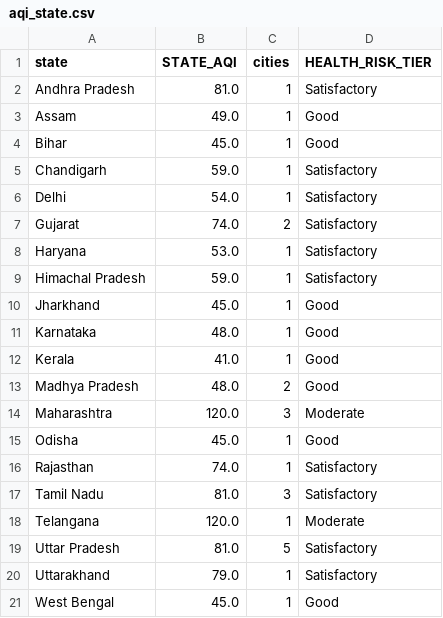
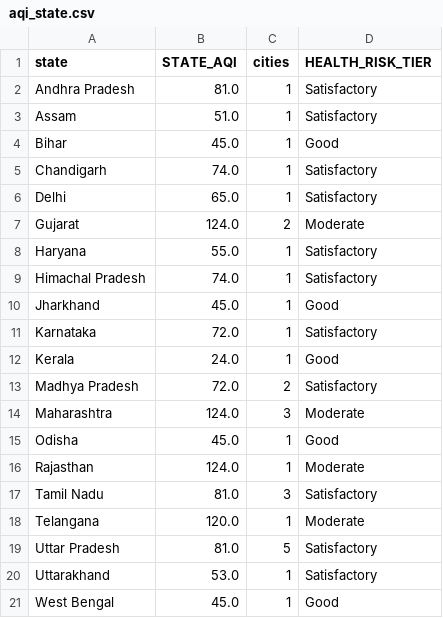
Before and after one commit to Sxdarksoul/AQI-pipeline, a CSV file: aqi_state.csv, drawn as a sheet.

```diff
--- a/aqi_state.csv
+++ b/aqi_state.csv
@@ -2,16 +2,16 @@ state,STATE_AQI,cities,HEALTH_RISK_TIER
 Andhra Pradesh,81.0,1,Satisfactory
-Assam,49.0,1,Good
+Assam,51.0,1,Satisfactory
 Bihar,45.0,1,Good
-Chandigarh,59.0,1,Satisfactory
-Delhi,54.0,1,Satisfactory
-Gujarat,74.0,2,Satisfactory
-Haryana,53.0,1,Satisfactory
-Himachal Pradesh,59.0,1,Satisfactory
+Chandigarh,74.0,1,Satisfactory
+Delhi,65.0,1,Satisfactory
+Gujarat,124.0,2,Moderate
+Haryana,55.0,1,Satisfactory
+Himachal Pradesh,74.0,1,Satisfactory
 Jharkhand,45.0,1,Good
-Karnataka,48.0,1,Good
-Kerala,41.0,1,Good
-Madhya Pradesh,48.0,2,Good
-Maharashtra,120.0,3,Moderate
+Karnataka,72.0,1,Satisfactory
+Kerala,24.0,1,Good
+Madhya Pradesh,72.0,2,Satisfactory
+Maharashtra,124.0,3,Moderate
 Odisha,45.0,1,Good
-Rajasthan,74.0,1,Satisfactory
+Rajasthan,124.0,1,Moderate
 Tamil Nadu,81.0,3,Satisfactory
@@ -19,3 +19,3 @@ Telangana,120.0,1,Moderate
 Uttar Pradesh,81.0,5,Satisfactory
-Uttarakhand,79.0,1,Satisfactory
+Uttarakhand,53.0,1,Satisfactory
 West Bengal,45.0,1,Good
```
Also changed, not shown: aqi_latest.csv, 2 other files.
